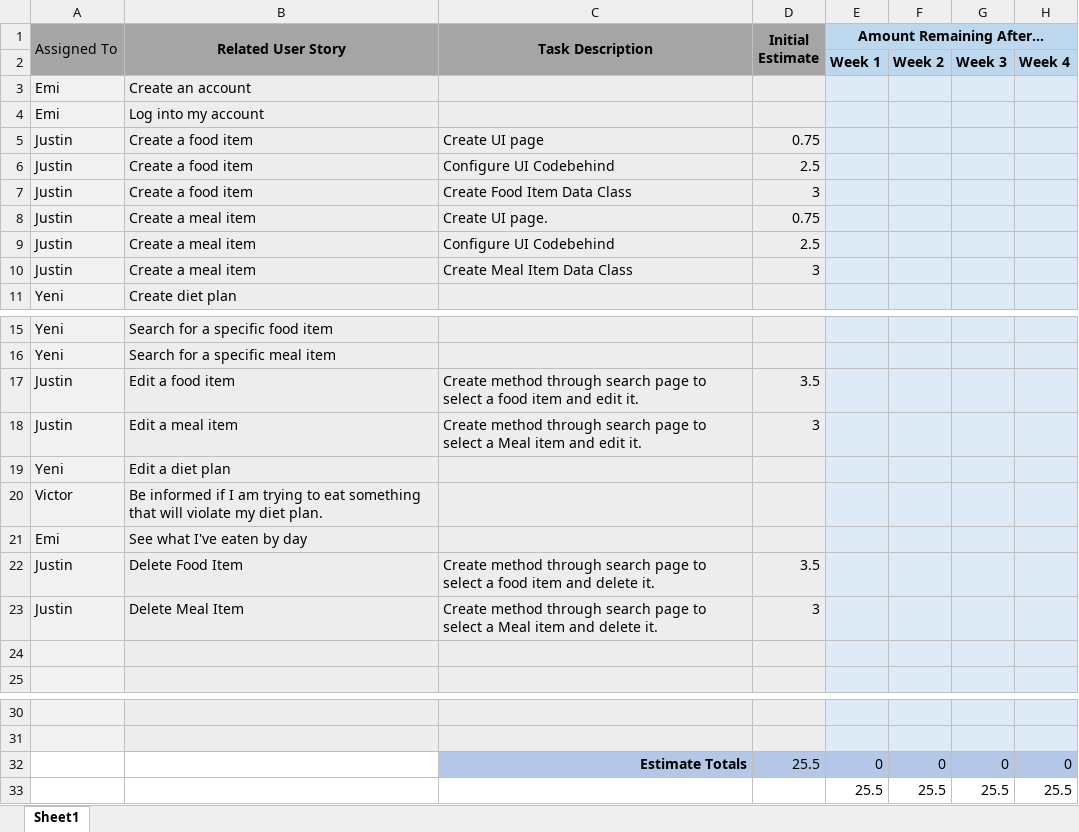
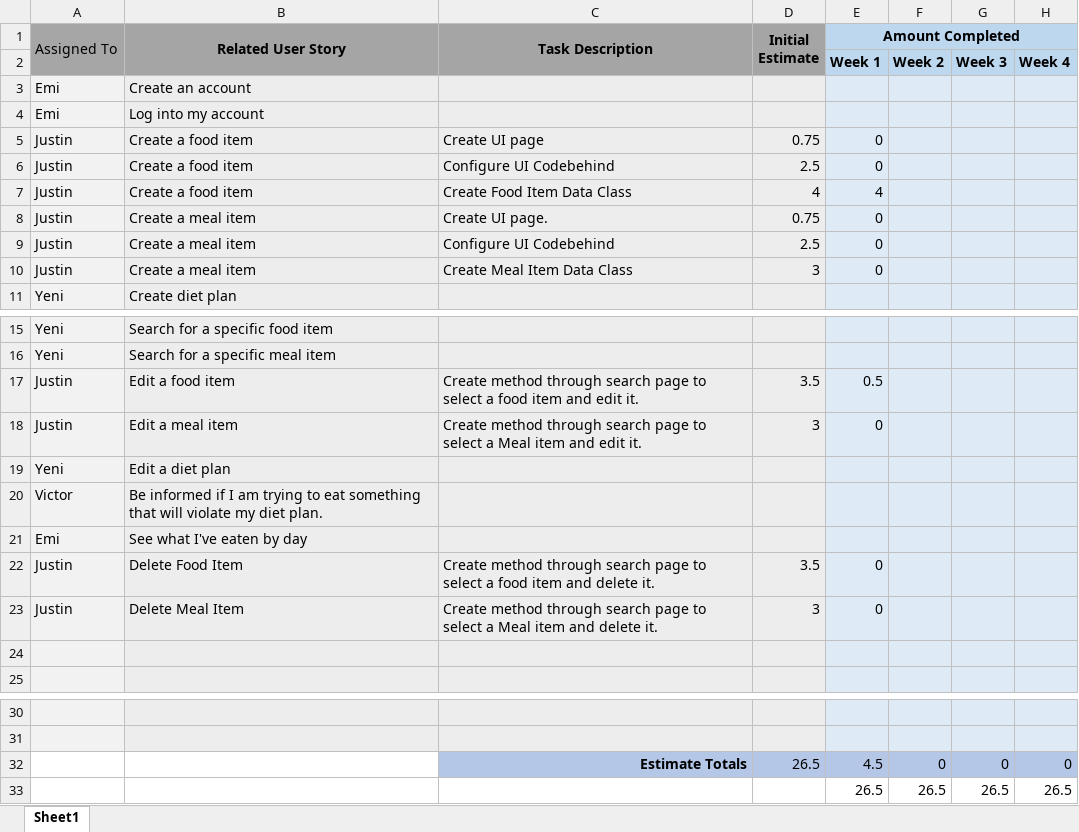
Before and after one commit to almanzayeni/Group5NutritionTracker, an Excel workbook: sprints/sprint1/Sprint Backlog & Burnup Chart.xlsx, sheet Sheet1, drawn as a sheet; only a part is shown, gaps mark what is left out; values as stored, in another font and other column widths than the file's, no borders; charts and pictures not drawn; removed rows and columns are numbered as before the commit, all else as after; the diff names each change by its address in the sheet, - before the commit and + after, or states it on an @@ line.

Commit message:
Updated Sprint Backlog
I updated the sprint backlog with my hours worked.

```diff
--- a/sprints/sprint1/Sprint Backlog & Burnup Chart.xlsx (sheet Sheet1)
+++ b/sprints/sprint1/Sprint Backlog & Burnup Chart.xlsx (sheet Sheet1)
-E1: Amount Remaining After…
+E1: Amount Completed
-E5:E6 (Amount Completed): (empty)
+E5:E6 (Amount Completed): 0
-D7 (Initial Estimate): 3
+D7 (Initial Estimate): 4
-E7 (Amount Completed): (empty)
+E7 (Amount Completed): 4
-E8:E10 (Amount Completed): (empty)
+E8:E10 (Amount Completed): 0
-E17 (Amount Completed): (empty)
+E17 (Amount Completed): 0.5
-E18 (Amount Completed): (empty)
+E18 (Amount Completed): 0
-E22:E23 (Amount Completed): (empty)
+E22:E23 (Amount Completed): 0
-D32 (Initial Estimate): 25.5
+D32 (Initial Estimate): 26.5
-E32 (Amount Completed): 0
+E32 (Amount Completed): 4.5
-row 33:  |  |  |  | 25.5 | 25.5 | 25.5 | 25.5
+row 33:  |  |  |  | 26.5 | 26.5 | 26.5 | 26.5
```
Also changed, not shown: charts or pictures.
